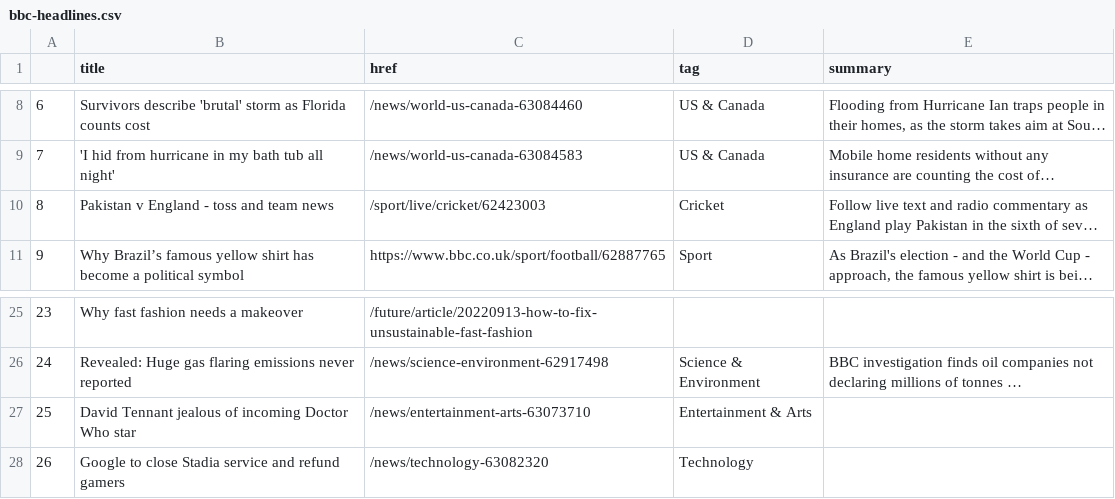
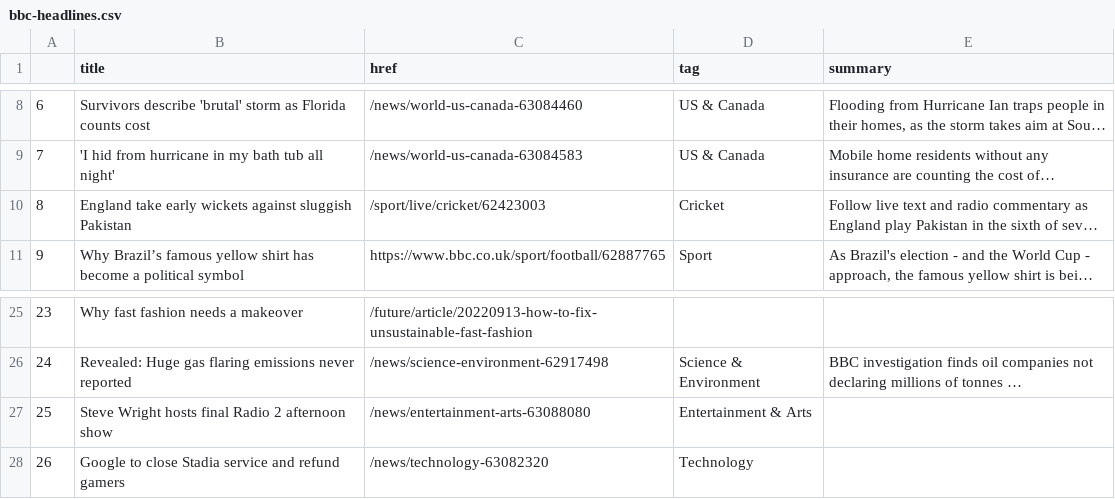
Before and after one commit to anastasiajourno/Automatic-scraper, a CSV file: bbc-headlines.csv, drawn as a sheet; only a part is shown, gaps mark what is left out; long unchanged cells end in …; the diff names each change by its address in the sheet, - before the commit and + after, or states it on an @@ line.

```diff
--- a/bbc-headlines.csv
+++ b/bbc-headlines.csv
-B10 (title): Pakistan v England - toss and team news
+B10 (title): England take early wickets against sluggish Pakistan
-B27 (title): David Tennant jealous of incoming Doctor Who star
+B27 (title): Steve Wright hosts final Radio 2 afternoon show
-C27 (href): /news/entertainment-arts-63073710
+C27 (href): /news/entertainment-arts-63088080
```
